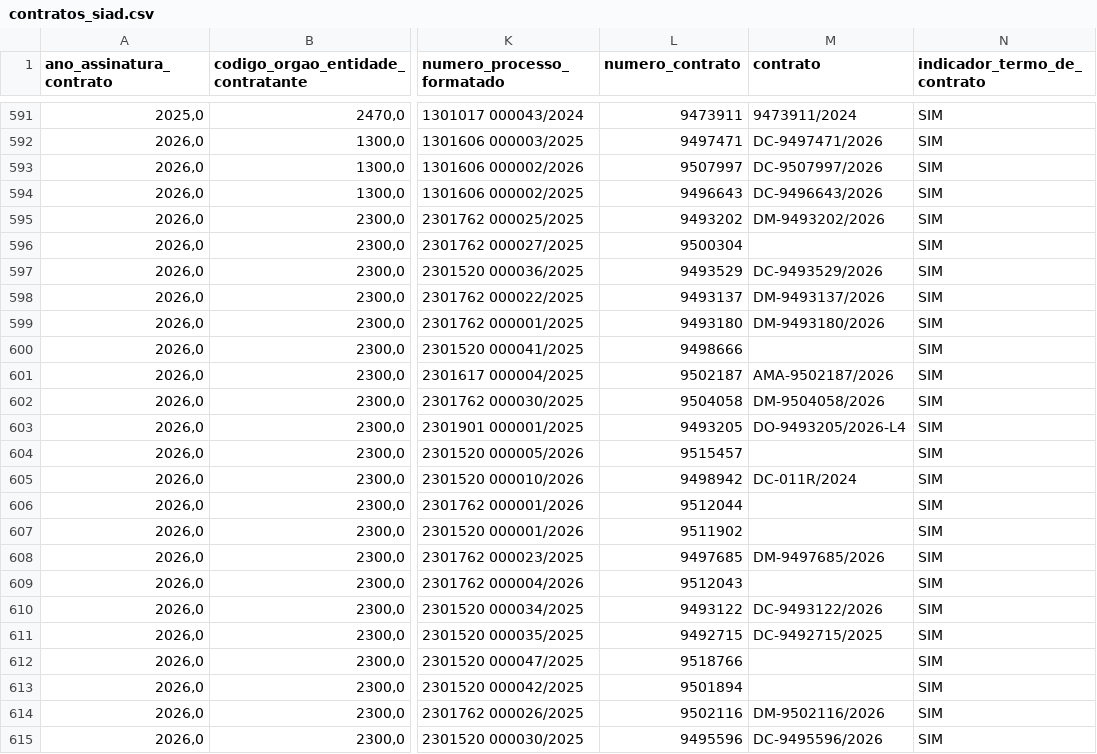
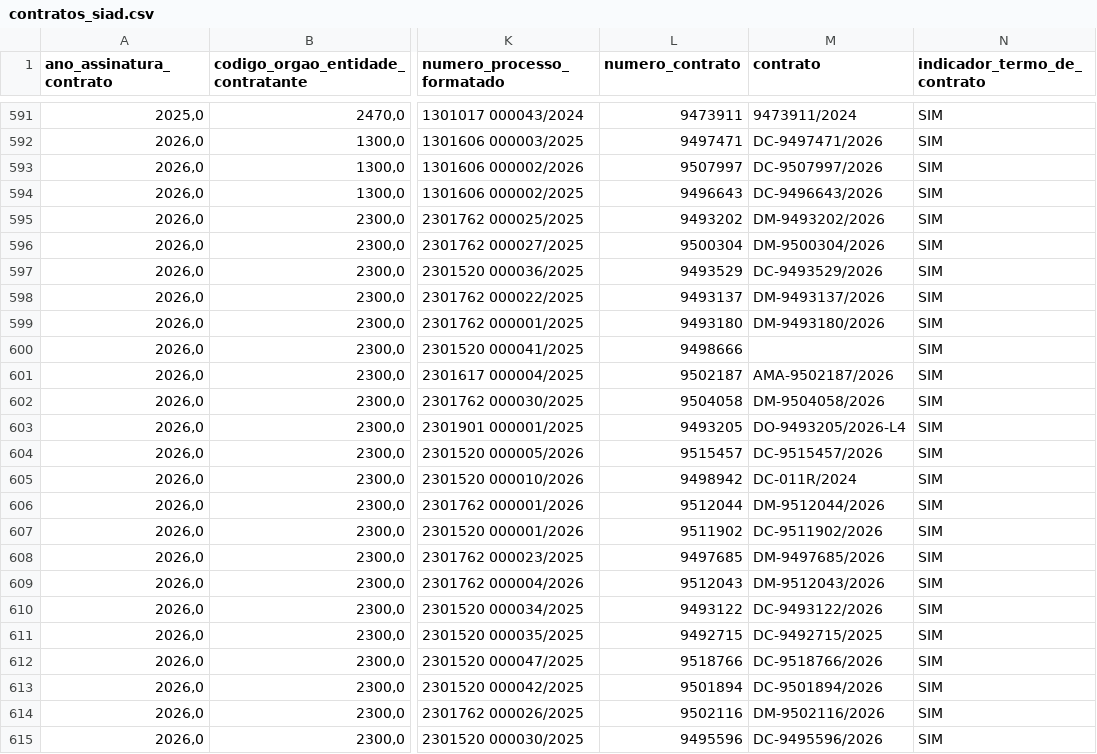
Before and after one commit to transparencia-mg/obras, a CSV file: dataset/data/contratos_siad.csv, drawn as a sheet; only a part is shown, gaps mark what is left out; the diff names each change by its address in the sheet, - before the commit and + after, or states it on an @@ line.

```diff
--- a/dataset/data/contratos_siad.csv
+++ b/dataset/data/contratos_siad.csv
-M596 (contrato): (empty)
+M596 (contrato): DM-9500304/2026
-M604 (contrato): (empty)
+M604 (contrato): DC-9515457/2026
-M606 (contrato): (empty)
+M606 (contrato): DM-9512044/2026
-M607 (contrato): (empty)
+M607 (contrato): DC-9511902/2026
-M609 (contrato): (empty)
+M609 (contrato): DM-9512043/2026
-M612 (contrato): (empty)
+M612 (contrato): DC-9518766/2026
-M613 (contrato): (empty)
+M613 (contrato): DC-9501894/2026
```
Also changed, not shown: dataset/data/coordenadas.csv, dataset/data/municipios.csv, 6 other files.
